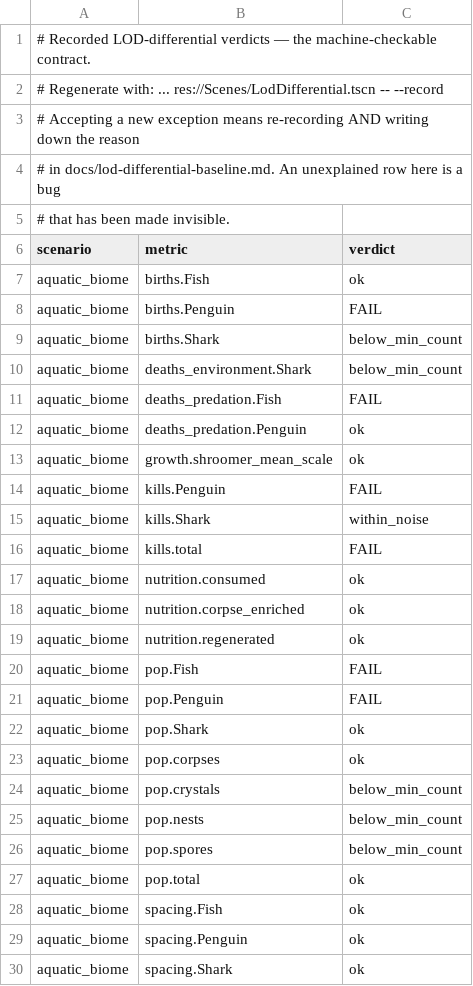
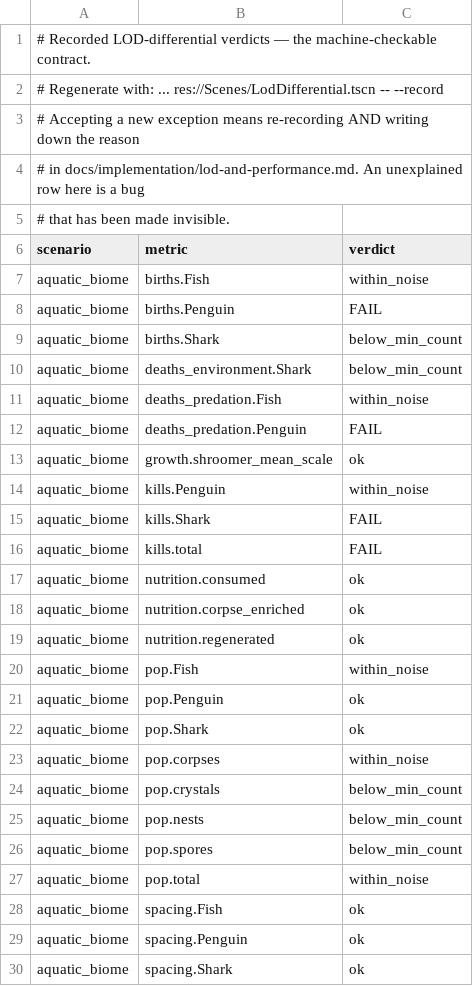
Before and after one commit to Treechomp/Mitosis-a4, a CSV file: docs/lod-differential-expected.csv, drawn as a sheet; only a part is shown; the diff covers the shown part only.

```diff
--- a/docs/lod-differential-expected.csv
+++ b/docs/lod-differential-expected.csv
@@ -3,6 +3,6 @@
 # Accepting a new exception means re-recording AND writing down the reason
-# in docs/lod-differential-baseline.md. An unexplained row here is a bug
+# in docs/implementation/lod-and-performance.md. An unexplained row here is a bug
 # that has been made invisible.
 scenario,metric,verdict
-aquatic_biome,births.Fish,ok
+aquatic_biome,births.Fish,within_noise
 aquatic_biome,births.Penguin,FAIL
@@ -10,7 +10,7 @@ aquatic_biome,births.Shark,below_min_count
 aquatic_biome,deaths_environment.Shark,below_min_count
-aquatic_biome,deaths_predation.Fish,FAIL
-aquatic_biome,deaths_predation.Penguin,ok
+aquatic_biome,deaths_predation.Fish,within_noise
+aquatic_biome,deaths_predation.Penguin,FAIL
 aquatic_biome,growth.shroomer_mean_scale,ok
-aquatic_biome,kills.Penguin,FAIL
-aquatic_biome,kills.Shark,within_noise
+aquatic_biome,kills.Penguin,within_noise
+aquatic_biome,kills.Shark,FAIL
 aquatic_biome,kills.total,FAIL
@@ -19,6 +19,6 @@ aquatic_biome,nutrition.corpse_enriched,ok
 aquatic_biome,nutrition.regenerated,ok
-aquatic_biome,pop.Fish,FAIL
-aquatic_biome,pop.Penguin,FAIL
+aquatic_biome,pop.Fish,within_noise
+aquatic_biome,pop.Penguin,ok
 aquatic_biome,pop.Shark,ok
-aquatic_biome,pop.corpses,ok
+aquatic_biome,pop.corpses,within_noise
 aquatic_biome,pop.crystals,below_min_count
@@ -26,3 +26,3 @@ aquatic_biome,pop.nests,below_min_count
 aquatic_biome,pop.spores,below_min_count
-aquatic_biome,pop.total,ok
+aquatic_biome,pop.total,within_noise
 aquatic_biome,spacing.Fish,ok
```
Also changed, not shown: 6 added rows, 3 removed rows and 50 edited cells elsewhere in this file, 2 other files.
